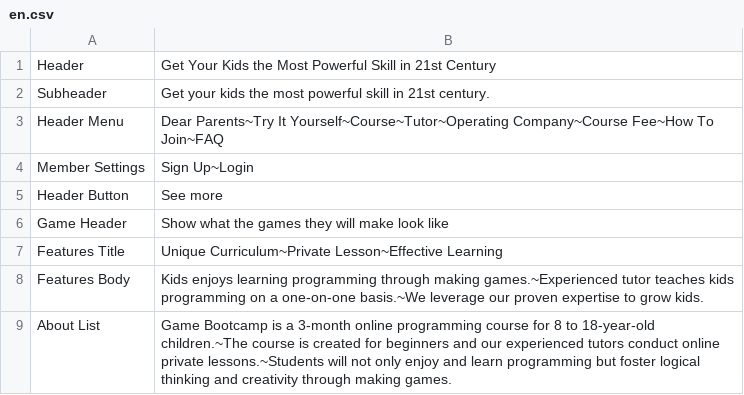
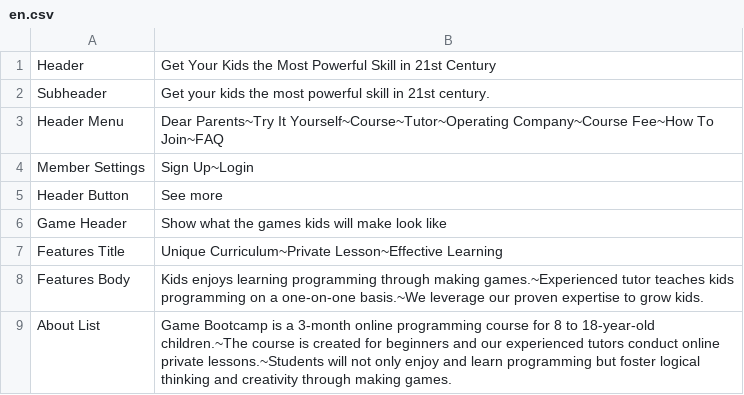
Before and after one commit to Trd-vandolph/game-bootcamp, a CSV file: public/en.csv, drawn as a sheet.

```diff
--- a/public/en.csv
+++ b/public/en.csv
@@ -5,3 +5,3 @@ Member Settings, Sign Up~Login
 Header Button, See more
-Game Header, Show what the games they will make look like
+Game Header, Show what the games kids will make look like
 Features Title, Unique Curriculum~Private Lesson~Effective Learning
```
Also changed, not shown: 16 other files.
